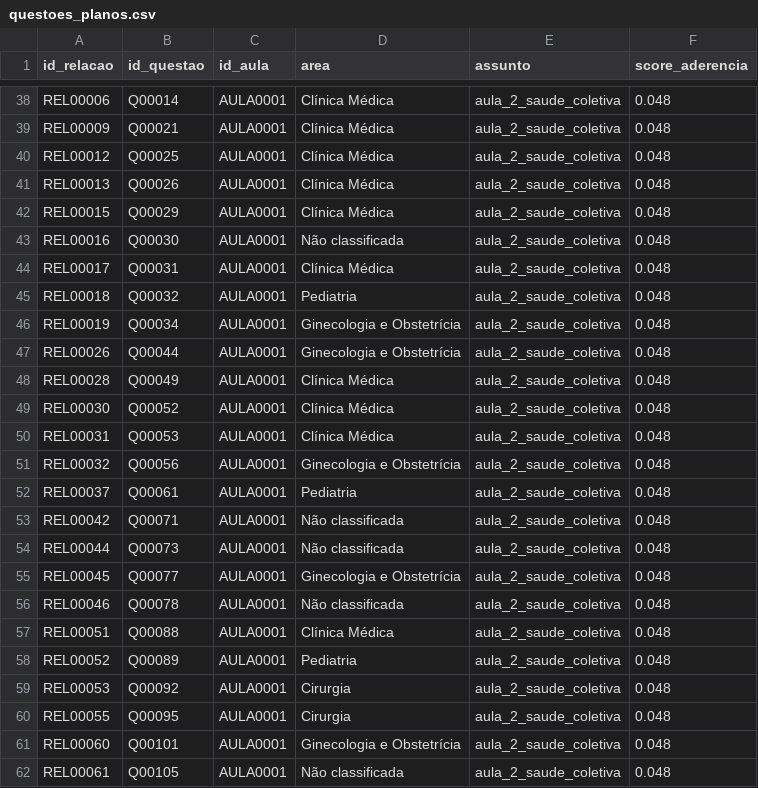
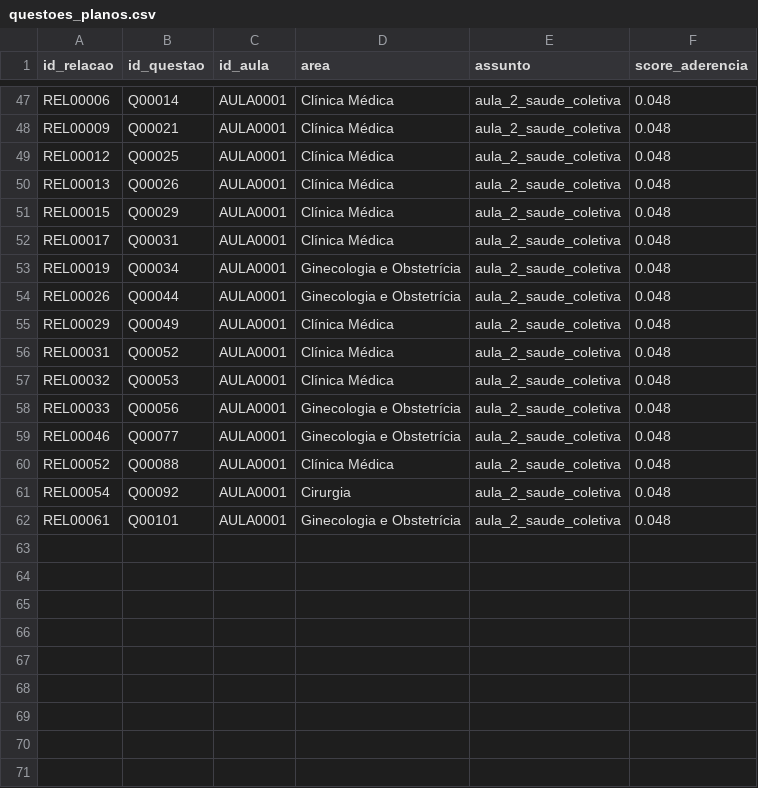
Before and after one commit to luciusrapagna/athena-question-bank, a CSV file: data/banco_relacionamentos/questoes_planos.csv, drawn as a sheet; only a part is shown, gaps mark what is left out; the diff covers the shown part only.

```diff
--- a/data/banco_relacionamentos/questoes_planos.csv
+++ b/data/banco_relacionamentos/questoes_planos.csv
@@ -42,21 +51,12 @@ REL00013,Q00026,AULA0001,Clínica Médica,aula_2_saude_coletiva,0.048
 REL00015,Q00029,AULA0001,Clínica Médica,aula_2_saude_coletiva,0.048
-REL00016,Q00030,AULA0001,Não classificada,aula_2_saude_coletiva,0.048
 REL00017,Q00031,AULA0001,Clínica Médica,aula_2_saude_coletiva,0.048
-REL00018,Q00032,AULA0001,Pediatria,aula_2_saude_coletiva,0.048
 REL00019,Q00034,AULA0001,Ginecologia e Obstetrícia,aula_2_saude_coletiva,0.048
 REL00026,Q00044,AULA0001,Ginecologia e Obstetrícia,aula_2_saude_coletiva,0.048
-REL00028,Q00049,AULA0001,Clínica Médica,aula_2_saude_coletiva,0.048
-REL00030,Q00052,AULA0001,Clínica Médica,aula_2_saude_coletiva,0.048
-REL00031,Q00053,AULA0001,Clínica Médica,aula_2_saude_coletiva,0.048
-REL00032,Q00056,AULA0001,Ginecologia e Obstetrícia,aula_2_saude_coletiva,0.048
-REL00037,Q00061,AULA0001,Pediatria,aula_2_saude_coletiva,0.048
-REL00042,Q00071,AULA0001,Não classificada,aula_2_saude_coletiva,0.048
-REL00044,Q00073,AULA0001,Não classificada,aula_2_saude_coletiva,0.048
-REL00045,Q00077,AULA0001,Ginecologia e Obstetrícia,aula_2_saude_coletiva,0.048
-REL00046,Q00078,AULA0001,Não classificada,aula_2_saude_coletiva,0.048
-REL00051,Q00088,AULA0001,Clínica Médica,aula_2_saude_coletiva,0.048
-REL00052,Q00089,AULA0001,Pediatria,aula_2_saude_coletiva,0.048
-REL00053,Q00092,AULA0001,Cirurgia,aula_2_saude_coletiva,0.048
-REL00055,Q00095,AULA0001,Cirurgia,aula_2_saude_coletiva,0.048
-REL00060,Q00101,AULA0001,Ginecologia e Obstetrícia,aula_2_saude_coletiva,0.048
-REL00061,Q00105,AULA0001,Não classificada,aula_2_saude_coletiva,0.048
+REL00029,Q00049,AULA0001,Clínica Médica,aula_2_saude_coletiva,0.048
+REL00031,Q00052,AULA0001,Clínica Médica,aula_2_saude_coletiva,0.048
+REL00032,Q00053,AULA0001,Clínica Médica,aula_2_saude_coletiva,0.048
+REL00033,Q00056,AULA0001,Ginecologia e Obstetrícia,aula_2_saude_coletiva,0.048
+REL00046,Q00077,AULA0001,Ginecologia e Obstetrícia,aula_2_saude_coletiva,0.048
+REL00052,Q00088,AULA0001,Clínica Médica,aula_2_saude_coletiva,0.048
+REL00054,Q00092,AULA0001,Cirurgia,aula_2_saude_coletiva,0.048
+REL00061,Q00101,AULA0001,Ginecologia e Obstetrícia,aula_2_saude_coletiva,0.048
```
Also changed, not shown: 12 added rows, 3 removed rows and 21 edited cells elsewhere in this file, 3 other files.
